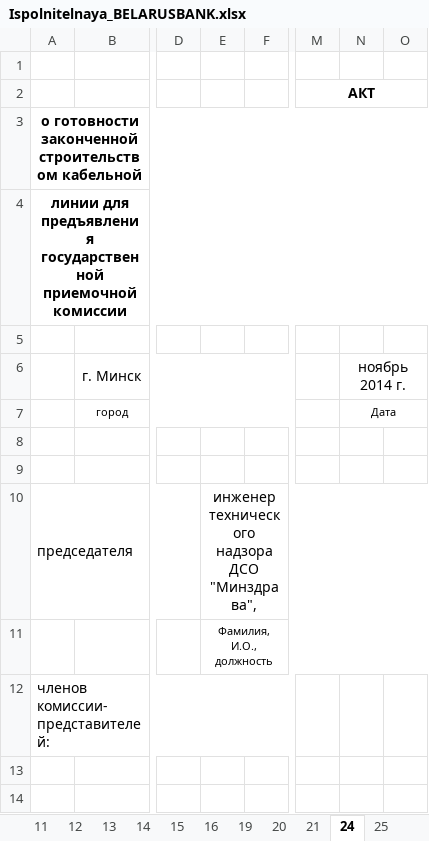
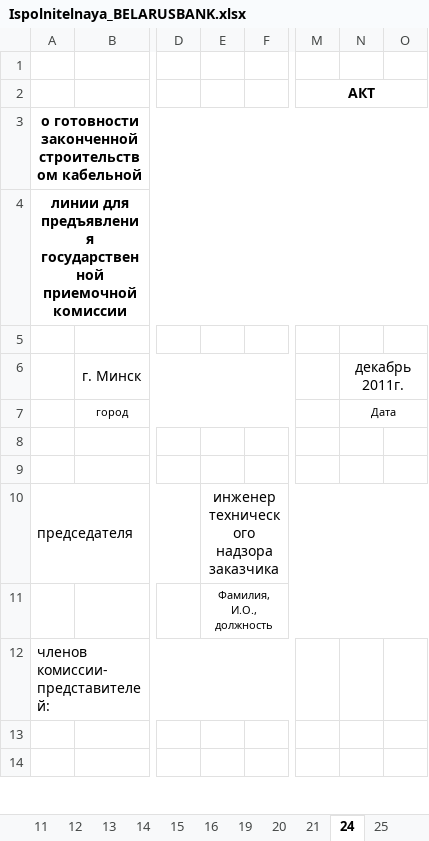
Before and after one commit to ravkovskiy/JavaScript, an Excel workbook: Ispolnitelnaya_BELARUSBANK.xlsx, sheet 24, drawn as a sheet; only a part is shown, gaps mark what is left out; values as stored, in another font and other column widths than the file's, no borders; the diff covers the shown part only; the diff names each change by its address in the sheet, - before the commit and + after, or states it on an @@ line.

```diff
--- a/Ispolnitelnaya_BELARUSBANK.xlsx (sheet 24)
+++ b/Ispolnitelnaya_BELARUSBANK.xlsx (sheet 24)
-N6: ноябрь 2014 г.
+N6: декабрь 2011г.
-E10: инженер технического надзора ДСО "Минздрава",
+E10: инженер технического надзора заказчика
```
Also changed, not shown: 3 added rows, 4 removed rows, 10 edited cells and cell formats elsewhere in this sheet, sheet 12, sheet 13, sheet 15, sheet 11, sheet 14, sheet 10, 10 more sheets.
